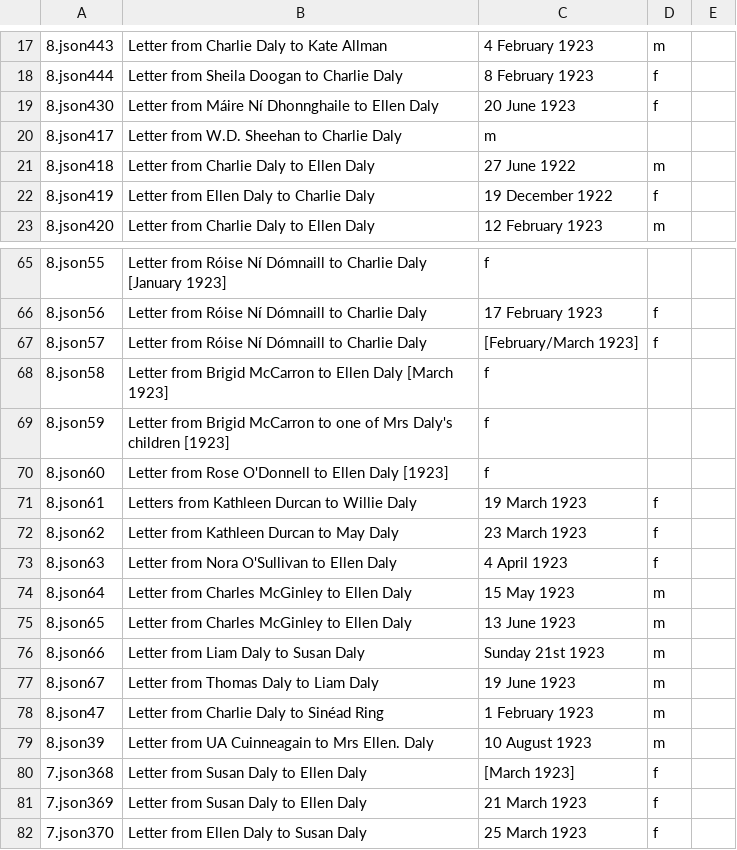
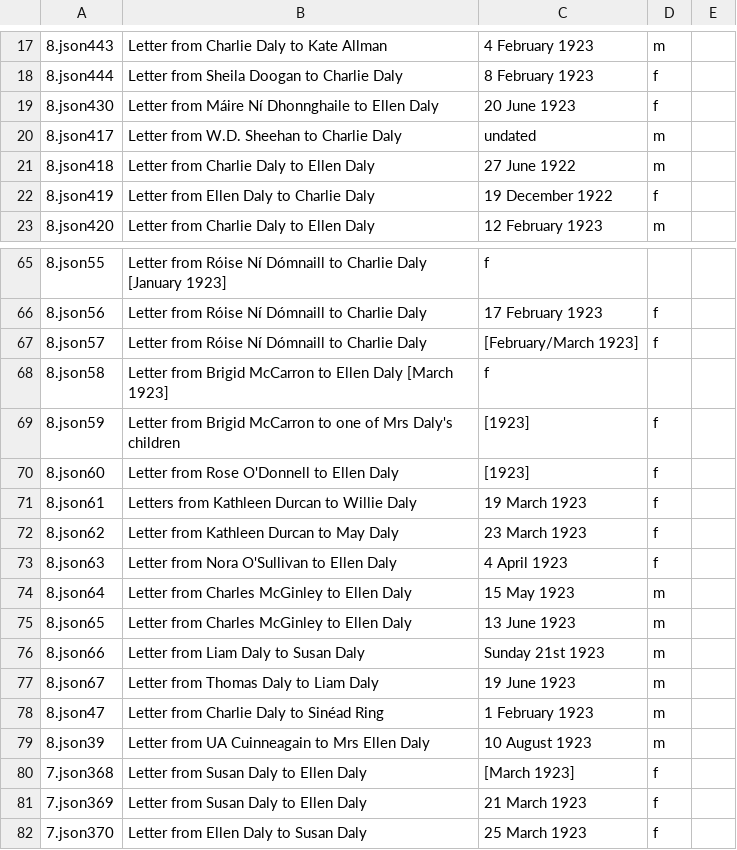
Before and after one commit to MonikaBarget/FeministDH, a CSV file: 301 Daly letters in 2019 JSON data dump.csv, drawn as a sheet; only a part is shown, gaps mark what is left out.

Commit message:
Update 301 Daly letters in 2019 JSON data dump.csv

```diff
--- a/301 Daly letters in 2019 JSON data dump.csv
+++ b/301 Daly letters in 2019 JSON data dump.csv
@@ -19,3 +19,3 @@
 8.json430 , Letter from Máire Ní Dhonnghaile to Ellen Daly, 20 June 1923,f
-8.json417 , Letter from W.D. Sheehan to Charlie Daly,m
+8.json417 , Letter from W.D. Sheehan to Charlie Daly, undated,m
 8.json418 , Letter from Charlie Daly to Ellen Daly, 27 June 1922,m
@@ -68,4 +68,4 @@
 8.json58 , Letter from Brigid McCarron to Ellen Daly [March 1923],f
-8.json59 , Letter from Brigid McCarron to one of Mrs Daly's children [1923],f
-8.json60 , Letter from Rose O'Donnell to Ellen Daly [1923],f
+8.json59 , Letter from Brigid McCarron to one of Mrs Daly's children, [1923],f
+8.json60 , Letter from Rose O'Donnell to Ellen Daly, [1923],f
 8.json61 , Letters from Kathleen Durcan to Willie Daly, 19 March 1923,f
@@ -78,3 +78,3 @@
 8.json47 , Letter from Charlie Daly to Sinéad Ring, 1 February 1923,m
-8.json39 , Letter from UA Cuinneagain to Mrs Ellen. Daly, 10 August 1923,m
+8.json39 , Letter from UA Cuinneagain to Mrs Ellen Daly, 10 August 1923,m
 7.json368 , Letter from Susan Daly to Ellen Daly, [March 1923],f
```
